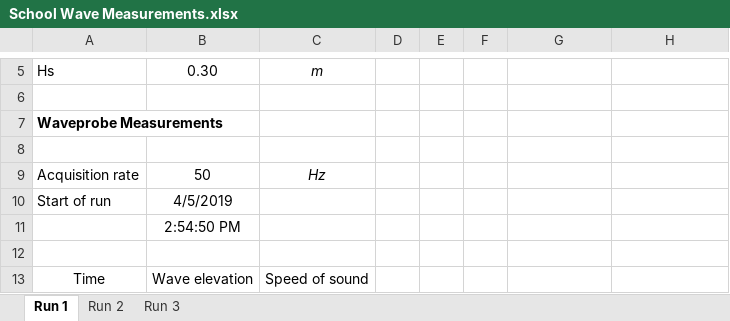
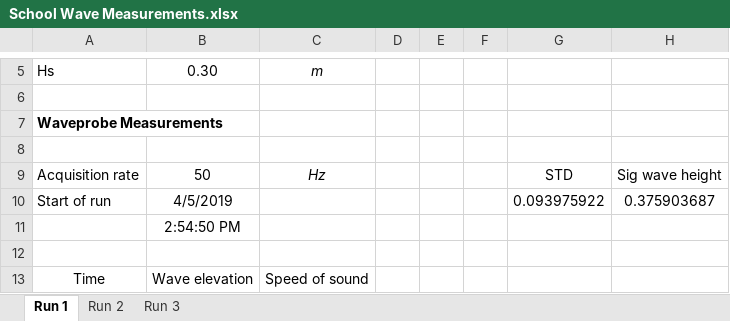
Before and after one commit to jakethakur/ocean-waves-analysis, an Excel workbook: wave_tank_data/School Wave Measurements.xlsx, sheet Run 1, drawn as a sheet; only a part is shown, gaps mark what is left out; values as stored, in another font and other column widths than the file's, no borders; the diff names each change by its address in the sheet, - before the commit and + after, or states it on an @@ line.

```diff
--- a/wave_tank_data/School Wave Measurements.xlsx (sheet Run 1)
+++ b/wave_tank_data/School Wave Measurements.xlsx (sheet Run 1)
-G9: (empty)
+G9: STD
-H9: (empty)
+H9: Sig wave height
-G10: (empty)
+G10: 0.093975922
-H10: (empty)
+H10: 0.375903687
```
Also changed, not shown: 8 other files.
